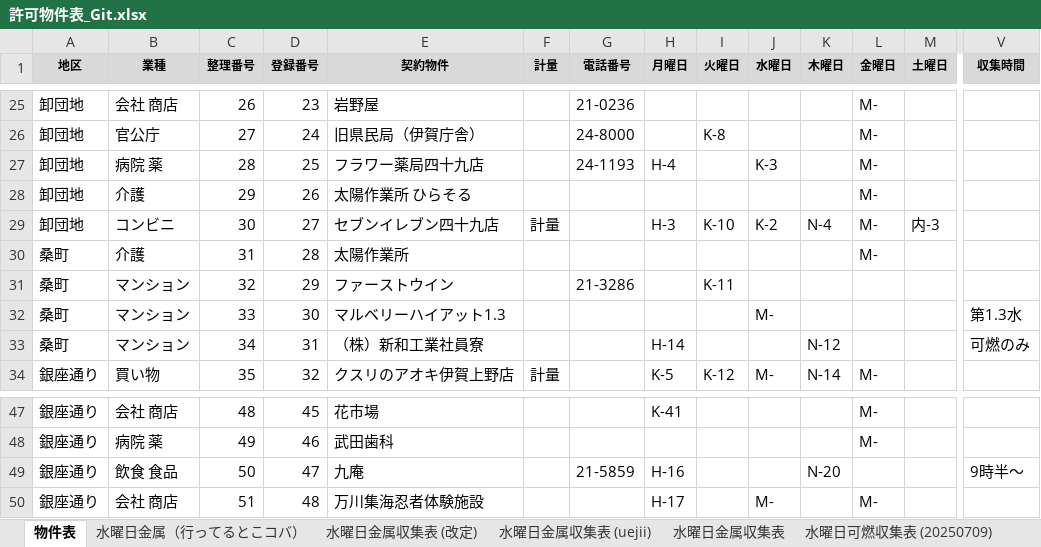
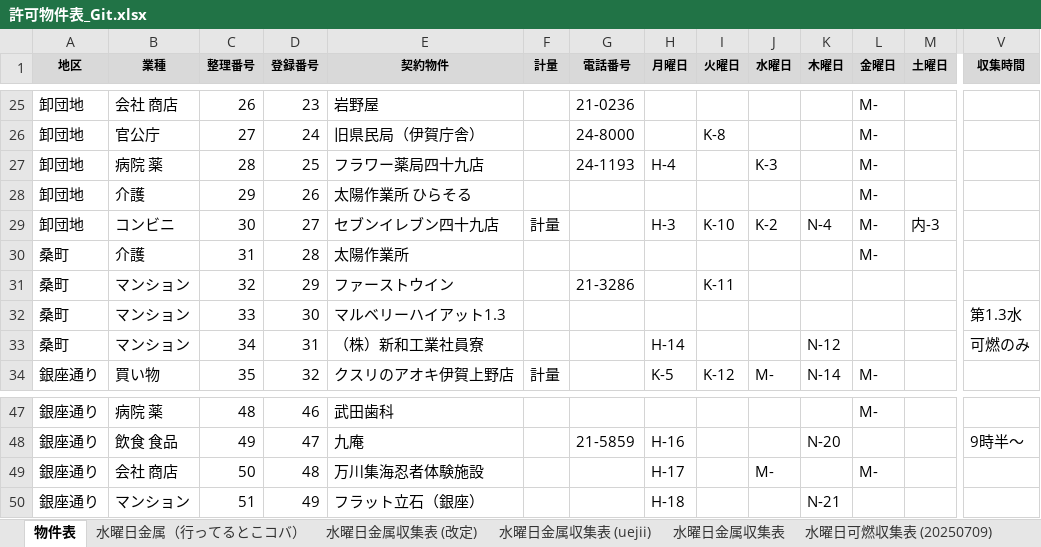
Before and after one commit to congfing/uenoseisou2.3, an Excel workbook: 許可物件表_Git.xlsx, sheet 物件表, drawn as a sheet; only a part is shown, gaps mark what is left out; values as stored, in another font and other column widths than the file's, no borders; the diff covers the shown part only; the diff names each change by its address in the sheet, - before the commit and + after, or states it on an @@ line.

```diff
--- a/許可物件表_Git.xlsx (sheet 物件表)
+++ b/許可物件表_Git.xlsx (sheet 物件表)
-J32 (水曜日): M-
+J32 (水曜日): (empty)
-B47 (業種): 会社 商店
+B47 (業種): 病院 薬
-D47 (登録番号): 45
+D47 (登録番号): 46
-E47 (契約物件): 花市場
+E47 (契約物件): 武田歯科
-H47 (月曜日): K-41
+H47 (月曜日): (empty)
-B48 (業種): 病院 薬
+B48 (業種): 飲食 食品
-D48 (登録番号): 46
+D48 (登録番号): 47
-E48 (契約物件): 武田歯科
+E48 (契約物件): 九庵
-G48 (電話番号): (empty)
+G48 (電話番号): 21-5859
-H48 (月曜日): (empty)
+H48 (月曜日): H-16
-K48 (木曜日): (empty)
+K48 (木曜日): N-20
-L48 (金曜日): M-
+L48 (金曜日): (empty)
-V48 (収集時間): (empty)
+V48 (収集時間): 9時半～
-B49 (業種): 飲食 食品
+B49 (業種): 会社 商店
-D49 (登録番号): 47
+D49 (登録番号): 48
-E49 (契約物件): 九庵
+E49 (契約物件): 万川集海忍者体験施設
-G49 (電話番号): 21-5859
+G49 (電話番号): (empty)
-H49 (月曜日): H-16
+H49 (月曜日): H-17
-J49 (水曜日): (empty)
+J49 (水曜日): M-
-K49 (木曜日): N-20
+K49 (木曜日): (empty)
-L49 (金曜日): (empty)
+L49 (金曜日): M-
-V49 (収集時間): 9時半～
+V49 (収集時間): (empty)
-B50 (業種): 会社 商店
+B50 (業種): マンション
-D50 (登録番号): 48
+D50 (登録番号): 49
-E50 (契約物件): 万川集海忍者体験施設
+E50 (契約物件): フラット立石（銀座）
-H50 (月曜日): H-17
+H50 (月曜日): H-18
-J50 (水曜日): M-
+J50 (水曜日): (empty)
-K50 (木曜日): (empty)
+K50 (木曜日): N-21
-L50 (金曜日): M-
+L50 (金曜日): (empty)
```
Also changed, not shown: 1 removed row and 1942 edited cells elsewhere in this sheet, sheet 水曜日金属収集表 (改定), sheet 水曜日金属収集表 (uejii), sheet 非表示物件, 1 other file.
